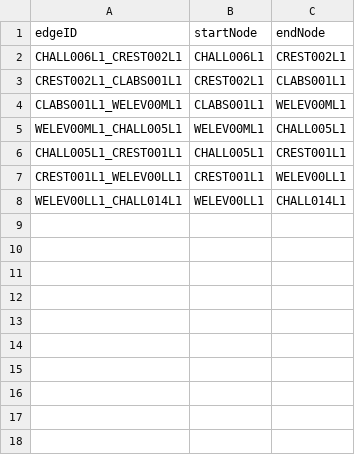
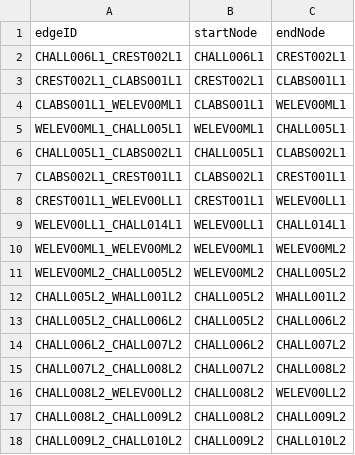
Before and after one commit to CS3733-D22-Team-U/CS3733-D22-Team-U-Final-Iteration, a CSV file: csvTables/AddEdges.csv, drawn as a sheet.

```diff
--- a/csvTables/AddEdges.csv
+++ b/csvTables/AddEdges.csv
@@ -5,4 +5,14 @@ CLABS001L1_WELEV00ML1,CLABS001L1,WELEV00ML1
 WELEV00ML1_CHALL005L1,WELEV00ML1,CHALL005L1
-CHALL005L1_CREST001L1,CHALL005L1,CREST001L1
+CHALL005L1_CLABS002L1,CHALL005L1,CLABS002L1
+CLABS002L1_CREST001L1,CLABS002L1,CREST001L1
 CREST001L1_WELEV00LL1,CREST001L1,WELEV00LL1
 WELEV00LL1_CHALL014L1,WELEV00LL1,CHALL014L1
+WELEV00ML1_WELEV00ML2,WELEV00ML1,WELEV00ML2
+WELEV00ML2_CHALL005L2,WELEV00ML2,CHALL005L2
+CHALL005L2_WHALL001L2,CHALL005L2,WHALL001L2
+CHALL005L2_CHALL006L2,CHALL005L2,CHALL006L2
+CHALL006L2_CHALL007L2,CHALL006L2,CHALL007L2
+CHALL007L2_CHALL008L2,CHALL007L2,CHALL008L2
+CHALL008L2_WELEV00LL2,CHALL008L2,WELEV00LL2
+CHALL008L2_CHALL009L2,CHALL008L2,CHALL009L2
+CHALL009L2_CHALL010L2,CHALL009L2,CHALL010L2
```
Also changed, not shown: csvTables/TowerLocations.csv, 7 other files.
